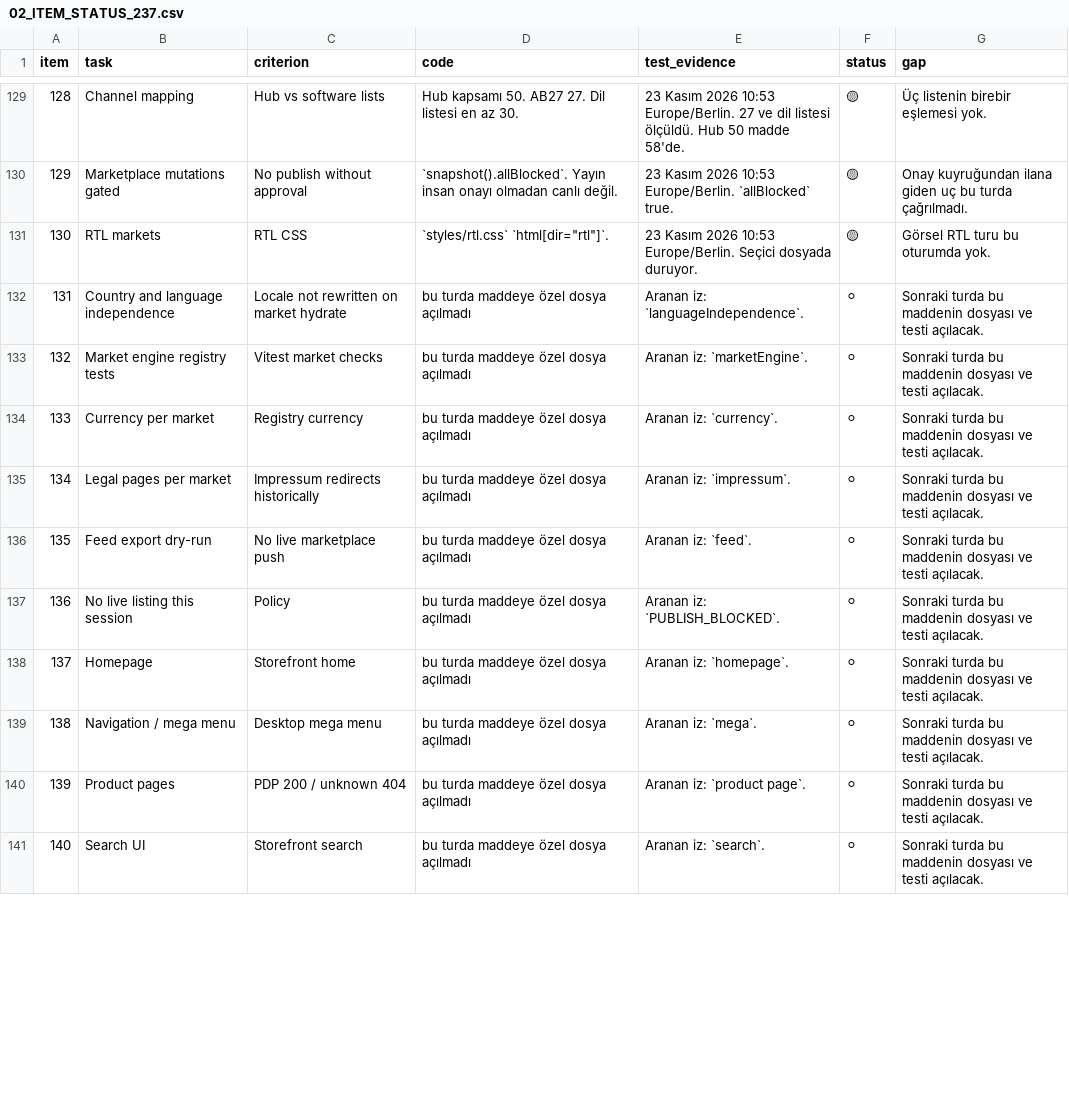
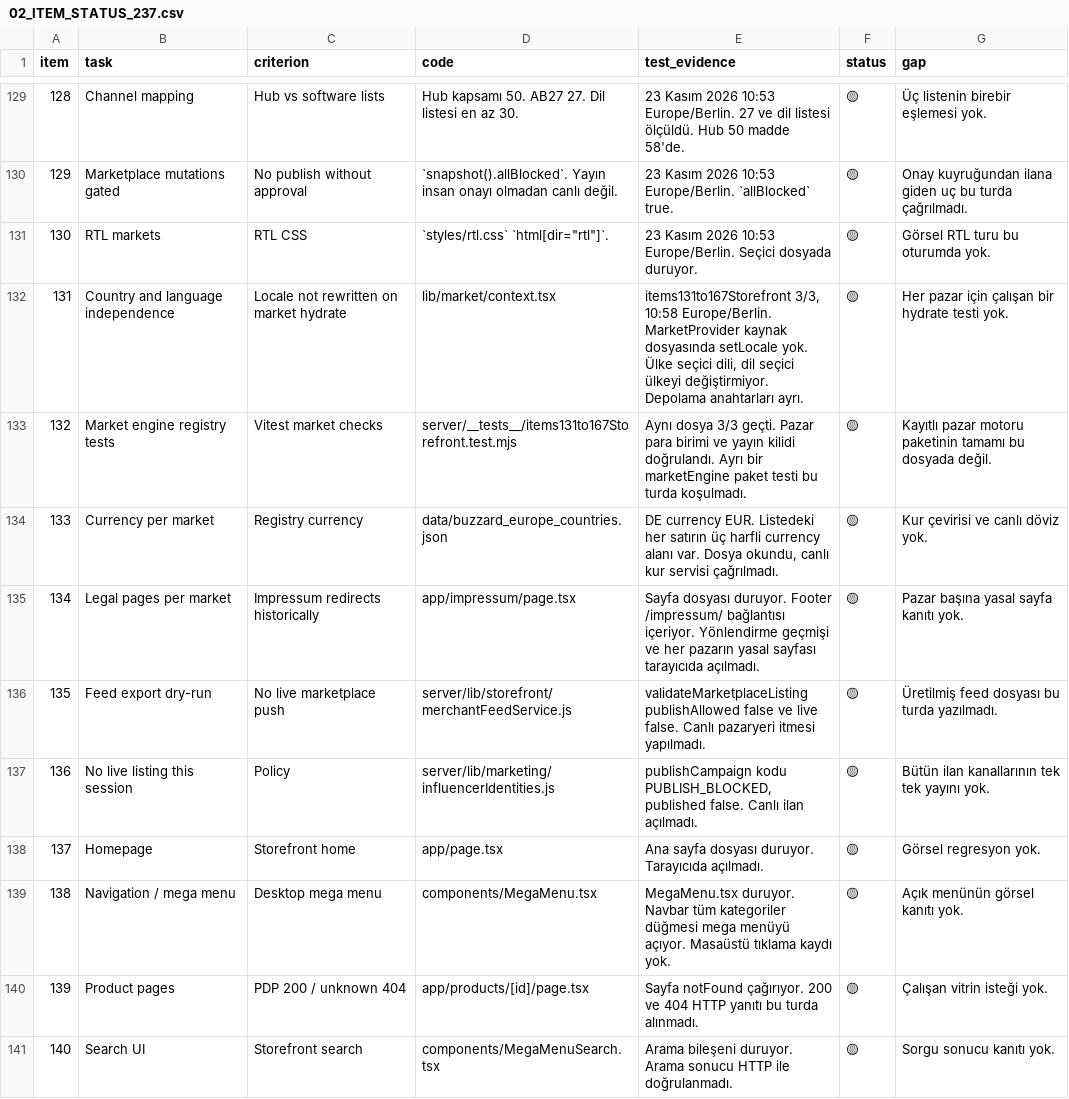
Before and after one commit to Buzzard-de/Buzzard, a CSV file: docs/buzzard-237-status-2026-11-23/02_ITEM_STATUS_237.csv, drawn as a sheet; only a part is shown, gaps mark what is left out; the diff covers the shown part only.

```diff
--- a/docs/buzzard-237-status-2026-11-23/02_ITEM_STATUS_237.csv
+++ b/docs/buzzard-237-status-2026-11-23/02_ITEM_STATUS_237.csv
@@ -131,11 +131,11 @@ item,task,criterion,code,test_evidence,status,gap
 130,RTL markets,RTL CSS,"`styles/rtl.css` `html[dir=""rtl""]`.",23 Kasım 2026 10:53 Europe/Berlin. Seçici dosyada duruyor.,🟡,Görsel RTL turu bu oturumda yok.
-131,Country and language independence,Locale not rewritten on market hydrate,bu turda maddeye özel dosya açılmadı,Aranan iz: `languageIndependence`.,⚪,Sonraki turda bu maddenin dosyası ve testi açılacak.
-132,Market engine registry tests,Vitest market checks,bu turda maddeye özel dosya açılmadı,Aranan iz: `marketEngine`.,⚪,Sonraki turda bu maddenin dosyası ve testi açılacak.
-133,Currency per market,Registry currency,bu turda maddeye özel dosya açılmadı,Aranan iz: `currency`.,⚪,Sonraki turda bu maddenin dosyası ve testi açılacak.
-134,Legal pages per market,Impressum redirects historically,bu turda maddeye özel dosya açılmadı,Aranan iz: `impressum`.,⚪,Sonraki turda bu maddenin dosyası ve testi açılacak.
-135,Feed export dry-run,No live marketplace push,bu turda maddeye özel dosya açılmadı,Aranan iz: `feed`.,⚪,Sonraki turda bu maddenin dosyası ve testi açılacak.
-136,No live listing this session,Policy,bu turda maddeye özel dosya açılmadı,Aranan iz: `PUBLISH_BLOCKED`.,⚪,Sonraki turda bu maddenin dosyası ve testi açılacak.
-137,Homepage,Storefront home,bu turda maddeye özel dosya açılmadı,Aranan iz: `homepage`.,⚪,Sonraki turda bu maddenin dosyası ve testi açılacak.
-138,Navigation / mega menu,Desktop mega menu,bu turda maddeye özel dosya açılmadı,Aranan iz: `mega`.,⚪,Sonraki turda bu maddenin dosyası ve testi açılacak.
-139,Product pages,PDP 200 / unknown 404,bu turda maddeye özel dosya açılmadı,Aranan iz: `product page`.,⚪,Sonraki turda bu maddenin dosyası ve testi açılacak.
-140,Search UI,Storefront search,bu turda maddeye özel dosya açılmadı,Aranan iz: `search`.,⚪,Sonraki turda bu maddenin dosyası ve testi açılacak.
+131,Country and language independence,Locale not rewritten on market hydrate,lib/market/context.tsx,"items131to167Storefront 3/3, 10:58 Europe/Berlin. MarketProvider kaynak dosyasında setLocale yok. Ülke seçici dili, dil seçici ülkeyi değiştirmiyor. Depolama anahtarları ayrı.",🟡,Her pazar için çalışan bir hydrate testi yok.
+132,Market engine registry tests,Vitest market checks,server/__tests__/items131to167Storefront.test.mjs,Aynı dosya 3/3 geçti. Pazar para birimi ve yayın kilidi doğrulandı. Ayrı bir marketEngine paket testi bu turda koşulmadı.,🟡,Kayıtlı pazar motoru paketinin tamamı bu dosyada değil.
+133,Currency per market,Registry currency,data/buzzard_europe_countries.json,"DE currency EUR. Listedeki her satırın üç harfli currency alanı var. Dosya okundu, canlı kur servisi çağrılmadı.",🟡,Kur çevirisi ve canlı döviz yok.
+134,Legal pages per market,Impressum redirects historically,app/impressum/page.tsx,Sayfa dosyası duruyor. Footer /impressum/ bağlantısı içeriyor. Yönlendirme geçmişi ve her pazarın yasal sayfası tarayıcıda açılmadı.,🟡,Pazar başına yasal sayfa kanıtı yok.
+135,Feed export dry-run,No live marketplace push,server/lib/storefront/merchantFeedService.js,validateMarketplaceListing publishAllowed false ve live false. Canlı pazaryeri itmesi yapılmadı.,🟡,Üretilmiş feed dosyası bu turda yazılmadı.
+136,No live listing this session,Policy,server/lib/marketing/influencerIdentities.js,"publishCampaign kodu PUBLISH_BLOCKED, published false. Canlı ilan açılmadı.",🟡,Bütün ilan kanallarının tek tek yayını yok.
+137,Homepage,Storefront home,app/page.tsx,Ana sayfa dosyası duruyor. Tarayıcıda açılmadı.,🟡,Görsel regresyon yok.
+138,Navigation / mega menu,Desktop mega menu,components/MegaMenu.tsx,MegaMenu.tsx duruyor. Navbar tüm kategoriler düğmesi mega menüyü açıyor. Masaüstü tıklama kaydı yok.,🟡,Açık menünün görsel kanıtı yok.
+139,Product pages,PDP 200 / unknown 404,app/products/[id]/page.tsx,Sayfa notFound çağırıyor. 200 ve 404 HTTP yanıtı bu turda alınmadı.,🟡,Çalışan vitrin isteği yok.
+140,Search UI,Storefront search,components/MegaMenuSearch.tsx,Arama bileşeni duruyor. Arama sonucu HTTP ile doğrulanmadı.,🟡,Sorgu sonucu kanıtı yok.
```
Also changed, not shown: 147 edited cells elsewhere in this file, 4 other files.
